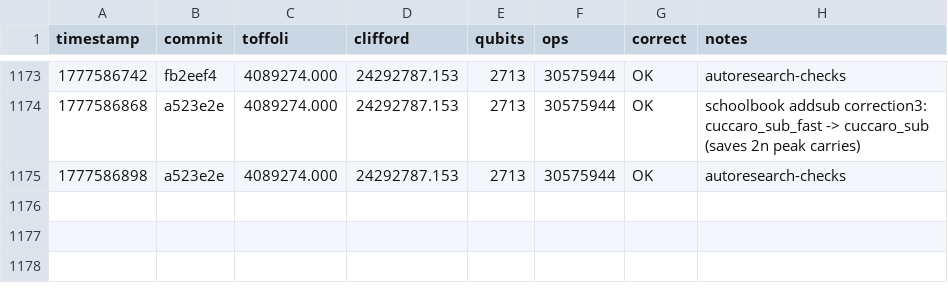
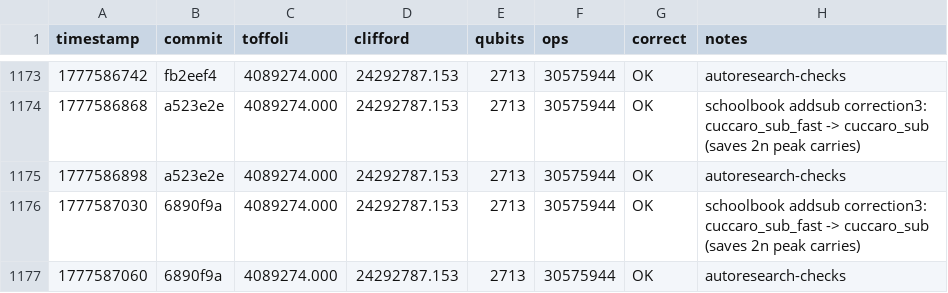
Before and after one commit to Jtoro109/ecdsafail-myChallenge, a TSV file: results.tsv, drawn as a sheet; only a part is shown, gaps mark what is left out; the diff names each change by its address in the sheet, - before the commit and + after, or states it on an @@ line.

Commit message:
Integrate barrel shifts into k-only plusminus step skeleton
Result: {"status":"keep","plusminus_barrel_step_extrap257_forward_ccx":14355,"plusminus_barrel_step_w16_roundtrip_ccx":1074,"plusminus_barrel_step_w16_peak_q":152,"plusminus_barrel_step_w64_forward_ccx":2681,"altseed_classical_total":0,"altseed_phase_batches_total":0,"altseed_ancilla_batches_total":0,"avg_toffoli":4089274,"avg_clifford":24292787.153,"qubits":2713,"emitted_ops":30575944,"correctness_ok":1}

```diff
--- a/results.tsv
+++ b/results.tsv
+row 1176: 1777587030 | 6890f9a | 4089274.000 | 24292787.153 | 2713 | 30575944 | OK | schoolbook addsub correction3: cuccaro_sub_fast -> cuccaro_sub (saves 2n peak carries)
+row 1177: 1777587060 | 6890f9a | 4089274.000 | 24292787.153 | 2713 | 30575944 | OK | autoresearch-checks
```
Also changed, not shown: 2 other files.
